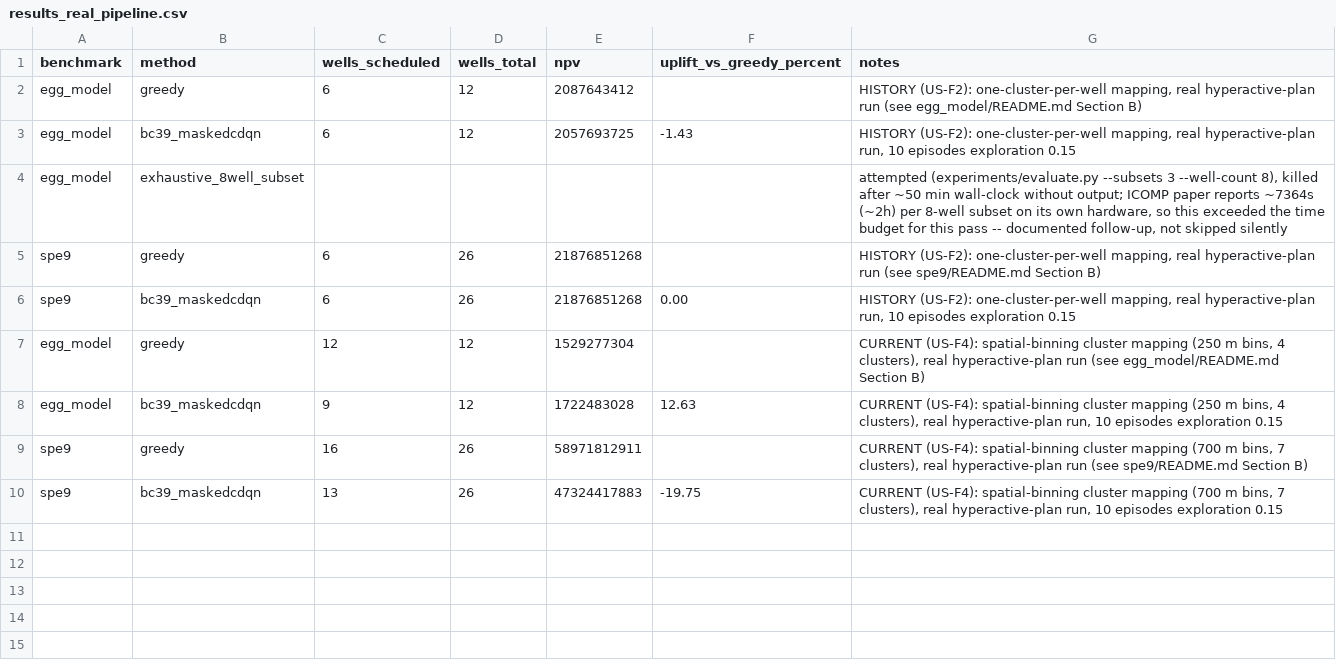
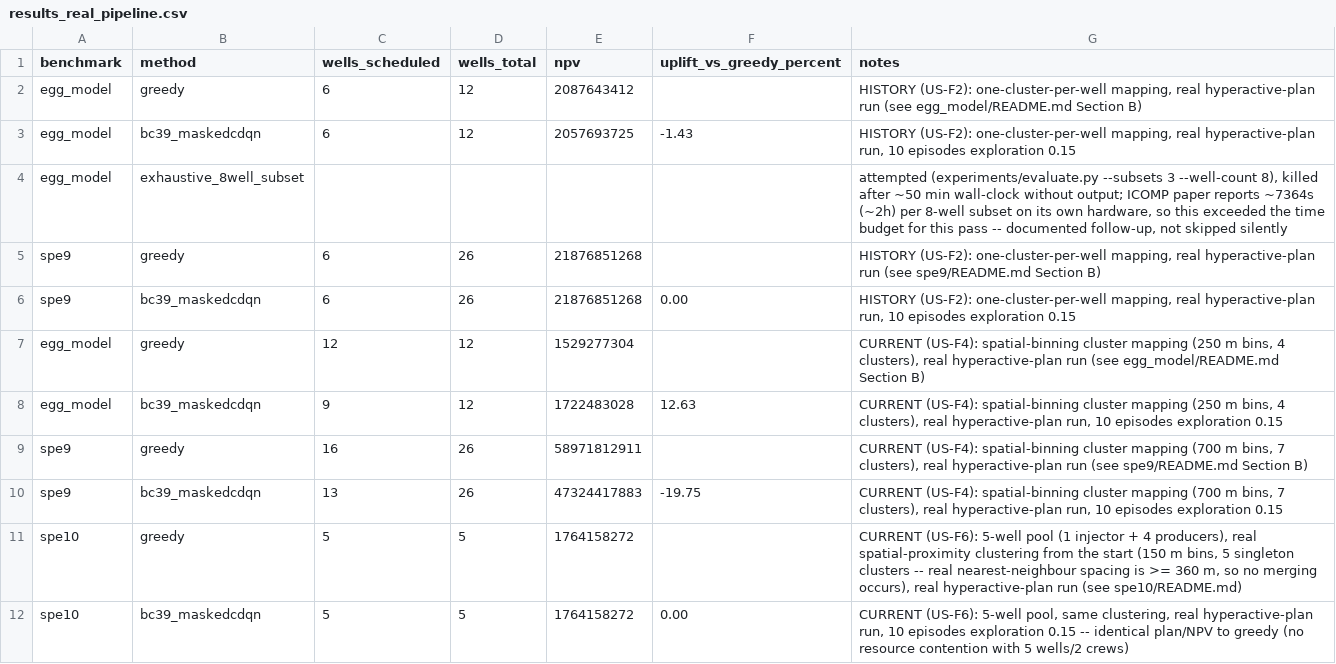
Before and after one commit to Kost1K337/HyperActive-public, a CSV file: benchmark/results_real_pipeline.csv, drawn as a sheet; the diff names each change by its address in the sheet, - before the commit and + after, or states it on an @@ line.

Commit message:
Acquire SPE10 Model 2 and build a real-pipeline benchmark with spatial clustering from the start (US-F6)
Sparse-checked-out spe10model2/ from opm-data (spe10/* did not exist
upstream; corrected to spe10model1/*+spe10model2/*). Parsed the real
WELSPECS/COMPDAT to find the deck's actual well count: 5 wells (1
injector + 4 producers at the grid corners), not the 1.1M cell count.
Wrote build_hyperactive_input.py with fixed-size spatial binning
(150 m bins, chosen from the real 359.66 m minimum inter-well
distance measured before running the pipeline) -- correctly produces
5 singleton clusters since these wells are genuinely >= 360 m apart,
not a repeat of the earlier one-cluster-per-well mistake.

Real hyperactive-plan run: greedy and bc39 both schedule all 5/5
wells with identical NPV (1,764,158,272) -- no resource contention
at this well count.

```diff
--- a/benchmark/results_real_pipeline.csv
+++ b/benchmark/results_real_pipeline.csv
+row 11: spe10 | greedy | 5 | 5 | 1764158272 |  | CURRENT (US-F6): 5-well pool (1 injector + 4 producers), real spatial-proximity clustering from the start (150 m bins, 5 singleton clusters -- real nearest-neighbour spacing is >= 360 m, so no merging occurs), real hyperactive-plan run (see spe10/README.md)
+row 12: spe10 | bc39_maskedcdqn | 5 | 5 | 1764158272 | 0.00 | CURRENT (US-F6): 5-well pool, same clustering, real hyperactive-plan run, 10 episodes exploration 0.15 -- identical plan/NPV to greedy (no resource contention with 5 wells/2 crews)
```
Also changed, not shown: 9 other files.
